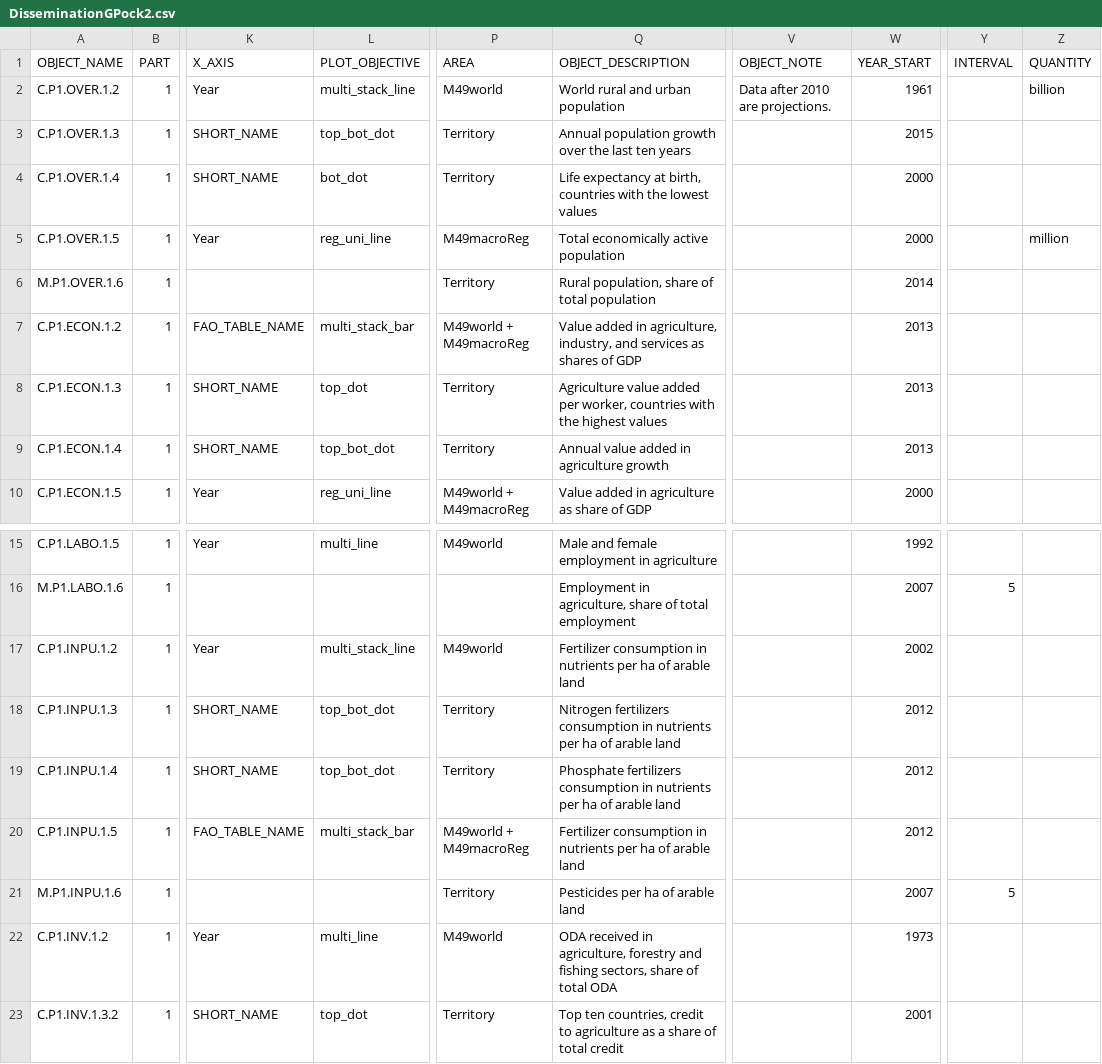
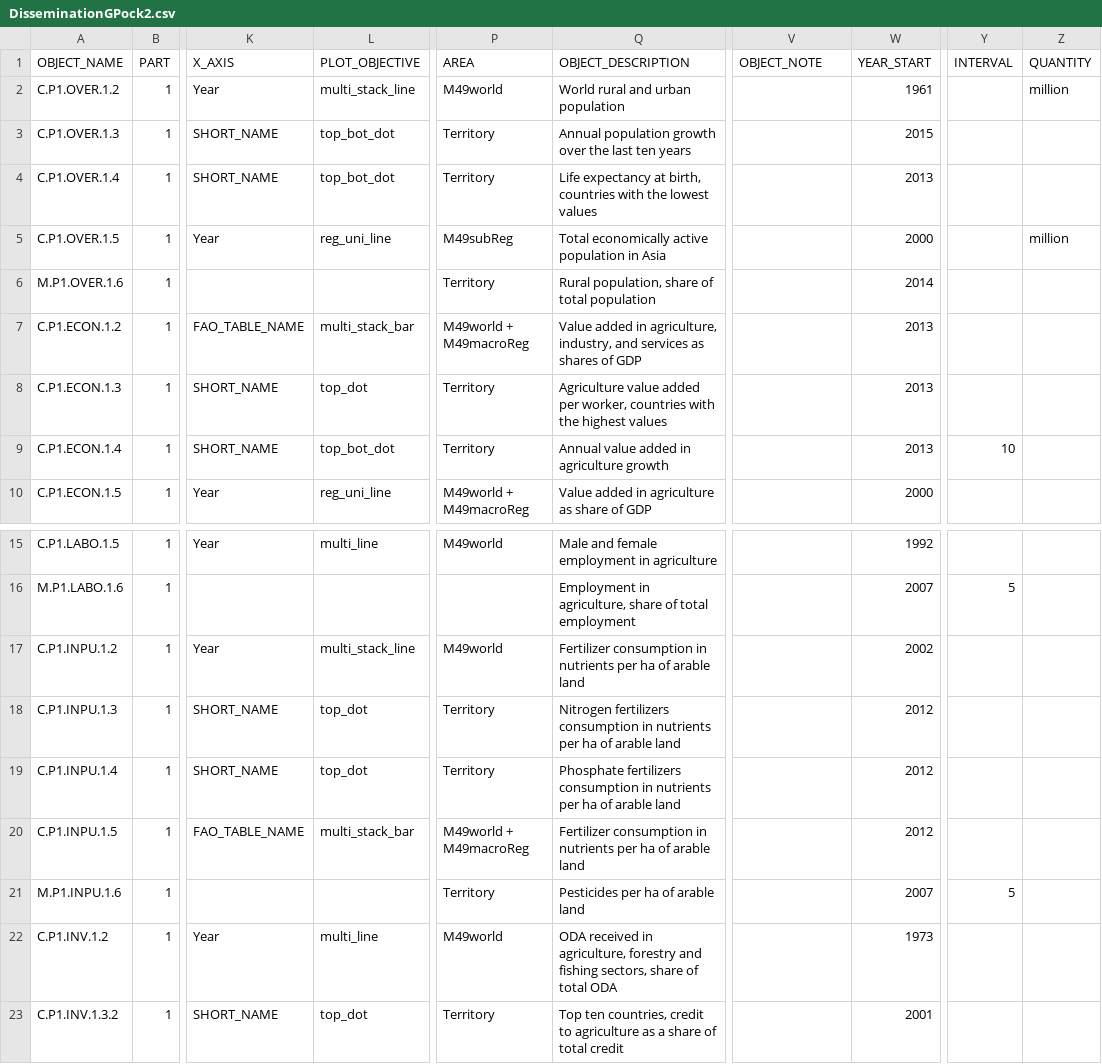
Before and after one commit to muuankarski/GSPB15, a CSV file: dissemination/DisseminationGPock2.csv, drawn as a sheet; only a part is shown, gaps mark what is left out; the diff names each change by its address in the sheet, - before the commit and + after, or states it on an @@ line.

```diff
--- a/dissemination/DisseminationGPock2.csv
+++ b/dissemination/DisseminationGPock2.csv
-V2 (OBJECT_NOTE): Data after 2010 are projections.
+V2 (OBJECT_NOTE): (empty)
-Z2 (QUANTITY): billion
+Z2 (QUANTITY): million
-L4 (PLOT_OBJECTIVE): bot_dot
+L4 (PLOT_OBJECTIVE): top_bot_dot
-W4 (YEAR_START): 2000
+W4 (YEAR_START): 2013
-P5 (AREA): M49macroReg
+P5 (AREA): M49subReg
-Q5 (OBJECT_DESCRIPTION): Total economically active population
+Q5 (OBJECT_DESCRIPTION): Total economically active population in Asia
-Y9 (INTERVAL): (empty)
+Y9 (INTERVAL): 10
-L18:L19 (PLOT_OBJECTIVE): top_bot_dot
+L18:L19 (PLOT_OBJECTIVE): top_dot
```
Also changed, not shown: 7 other files.
